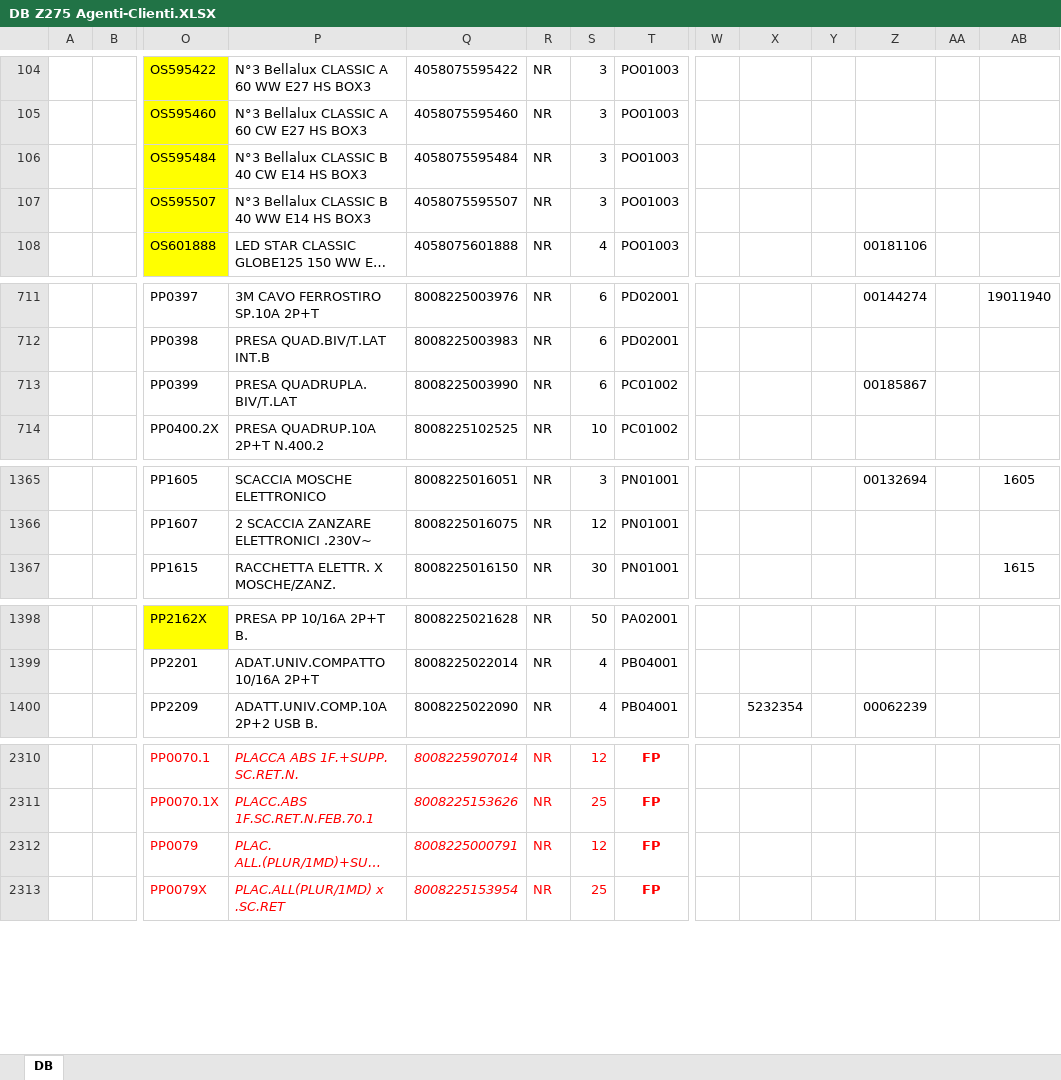
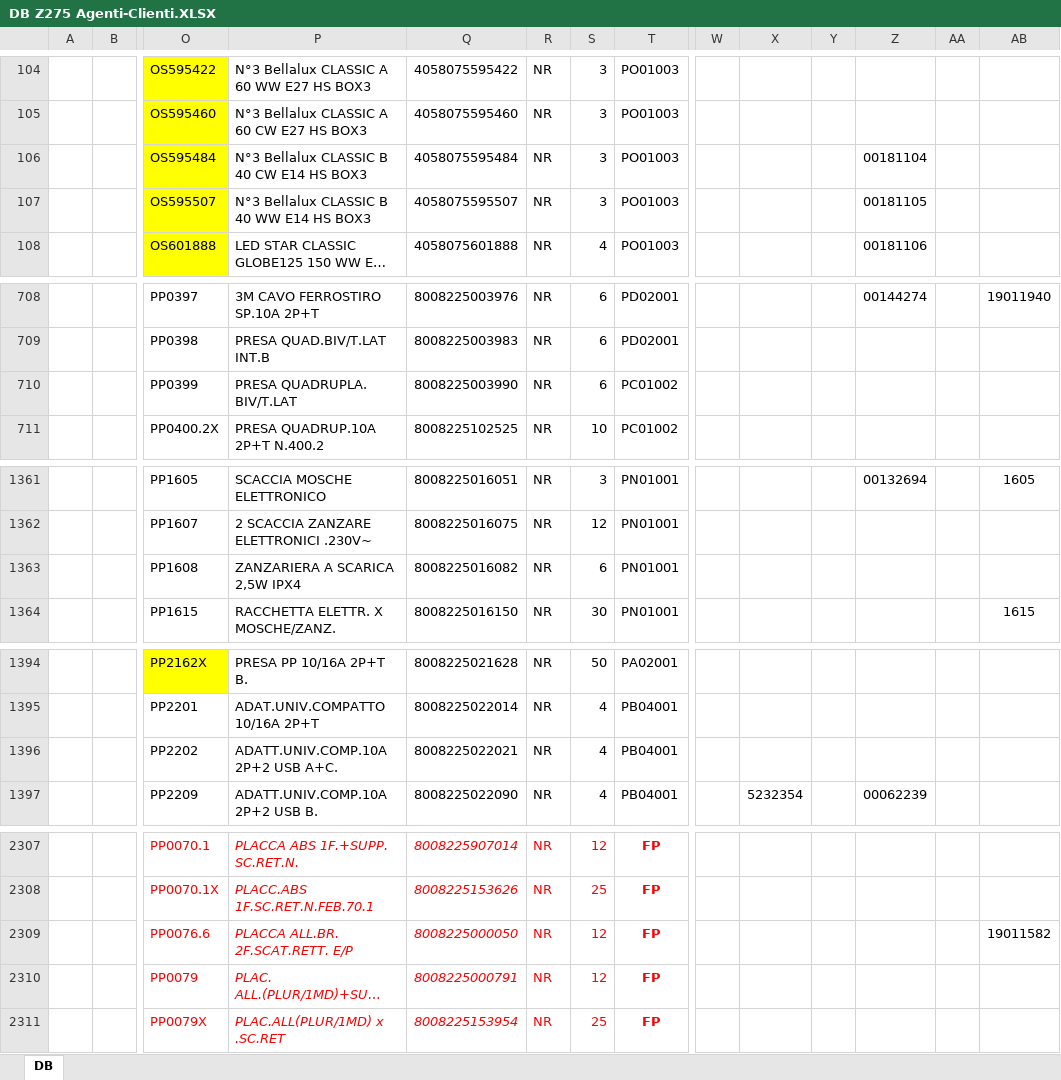
Before and after one commit to PPparre/Z275_App_Ordine, an Excel workbook: DB Z275 Agenti-Clienti.XLSX, sheet DB, drawn as a sheet; only a part is shown, gaps mark what is left out; long unchanged cells end in …; values as stored, in another font and other column widths than the file's, no borders; addresses are those after the commit; rows hold the shown columns only; the diff covers the shown part only; the diff names each change by its address in the sheet, - before the commit and + after, or states it on an @@ line.

```diff
--- a/DB Z275 Agenti-Clienti.XLSX (sheet DB)
+++ b/DB Z275 Agenti-Clienti.XLSX (sheet DB)
-Z106: (empty)
+Z106: 00181104
-Z107: (empty)
+Z107: 00181105
-Z710: 00185867
+Z710: (empty)
+row 1363:  |  | PP1608 | ZANZARIERA A SCARICA 2,5W IPX4 | 8008225016082 | NR | 6 | PN01001
+row 1396:  |  | PP2202 | ADATT.UNIV.COMP.10A 2P+2 USB A+C. | 8008225022021 | NR | 4 | PB04001
+row 2309:  |  | PP0076.6 | PLACCA ALL.BR. 2F.SCAT.RETT. E/P | 8008225000050 | NR | 12 | FP |  |  |  |  |  | 19011582
```
Also changed, not shown: 6 added rows, 6 removed rows and 10 edited cells elsewhere in this sheet, 5 other files.
